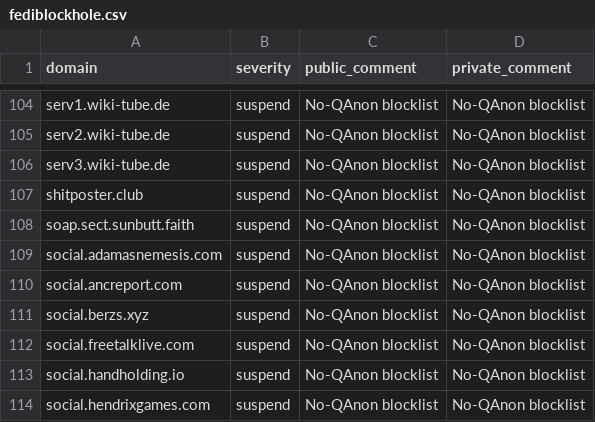
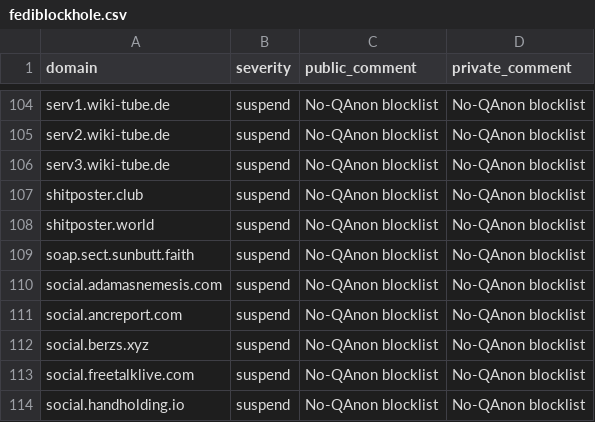
Before and after one commit to NotaInutilis/no-qanon, a CSV file: fediblockhole.csv, drawn as a sheet; only a part is shown, gaps mark what is left out; the shorter side is filled out with more unchanged rows; the diff names each change by its address in the sheet, - before the commit and + after, or states it on an @@ line.

```diff
--- a/fediblockhole.csv
+++ b/fediblockhole.csv
+row 108: shitposter.world | suspend | No-QAnon blocklist | No-QAnon blocklist
```
Also changed, not shown: mastodon.csv, 10 other files.
